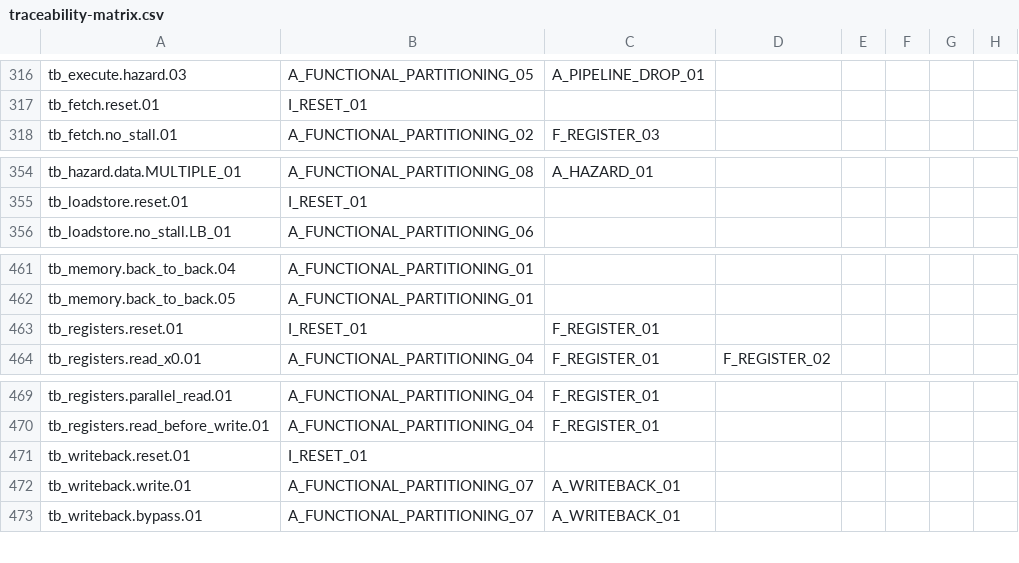
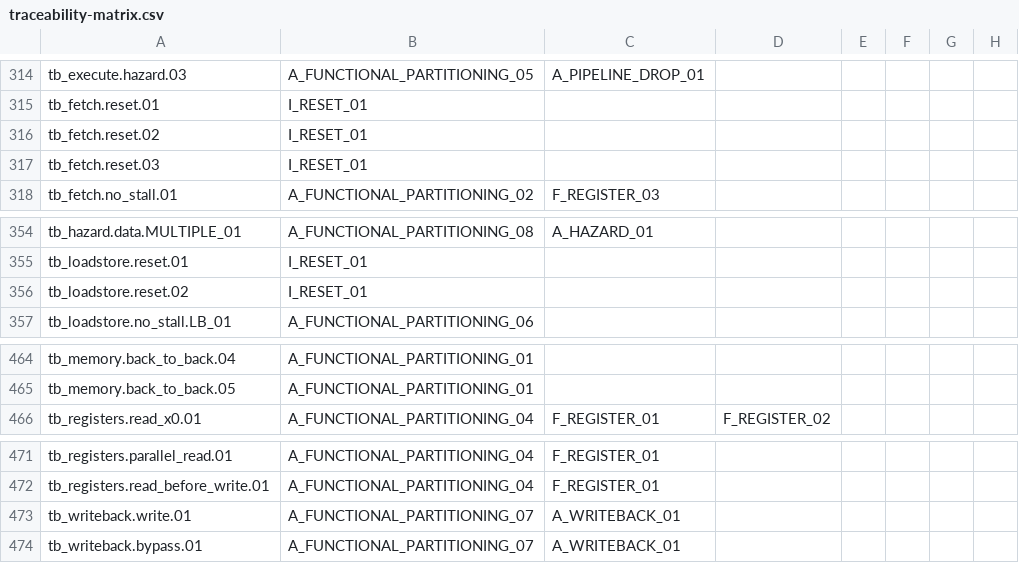
Before and after one commit to cchaine/ECAP5-DPROC, a CSV file: config/traceability-matrix.csv, drawn as a sheet; only a part is shown, gaps mark what is left out; the diff covers the shown part only.

```diff
--- a/config/traceability-matrix.csv
+++ b/config/traceability-matrix.csv
@@ -317,2 +315,4 @@ tb_execute.hazard.03;A_FUNCTIONAL_PARTITIONING_05;A_PIPELINE_DROP_01
 tb_fetch.reset.01;I_RESET_01
+tb_fetch.reset.02;I_RESET_01
+tb_fetch.reset.03;I_RESET_01
 tb_fetch.no_stall.01;A_FUNCTIONAL_PARTITIONING_02;F_REGISTER_03
@@ -355,2 +355,3 @@ tb_hazard.data.MULTIPLE_01;A_FUNCTIONAL_PARTITIONING_08;A_HAZARD_01
 tb_loadstore.reset.01;I_RESET_01
+tb_loadstore.reset.02;I_RESET_01
 tb_loadstore.no_stall.LB_01;A_FUNCTIONAL_PARTITIONING_06
@@ -462,3 +465,2 @@ tb_memory.back_to_back.04;A_FUNCTIONAL_PARTITIONING_01
 tb_memory.back_to_back.05;A_FUNCTIONAL_PARTITIONING_01
-tb_registers.reset.01;I_RESET_01;F_REGISTER_01
 tb_registers.read_x0.01;A_FUNCTIONAL_PARTITIONING_04;F_REGISTER_01;F_REGISTER_02
@@ -470,3 +472,2 @@ tb_registers.parallel_read.01;A_FUNCTIONAL_PARTITIONING_04;F_REGISTER_01
 tb_registers.read_before_write.01;A_FUNCTIONAL_PARTITIONING_04;F_REGISTER_01
-tb_writeback.reset.01;I_RESET_01
 tb_writeback.write.01;A_FUNCTIONAL_PARTITIONING_07;A_WRITEBACK_01
```
Also changed, not shown: 3 added rows, 3 removed rows and 28 edited cells elsewhere in this file, 16 other files.
